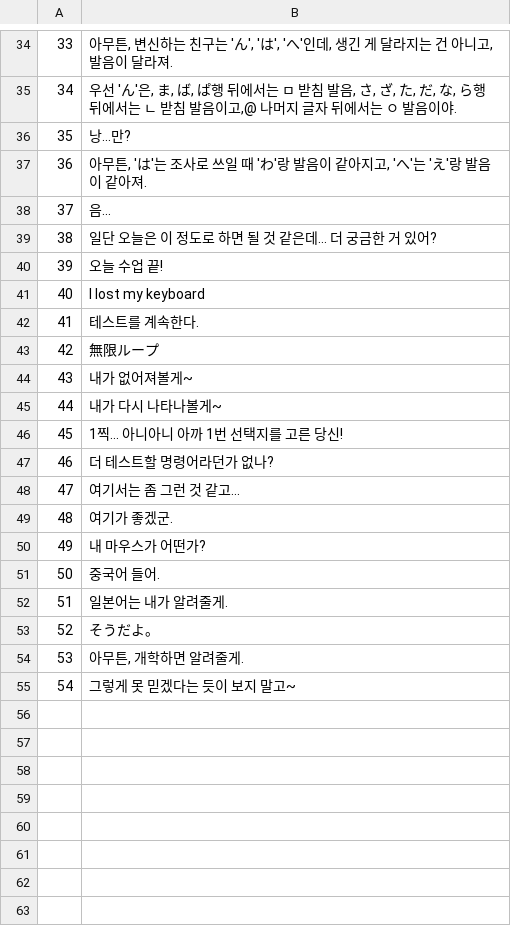
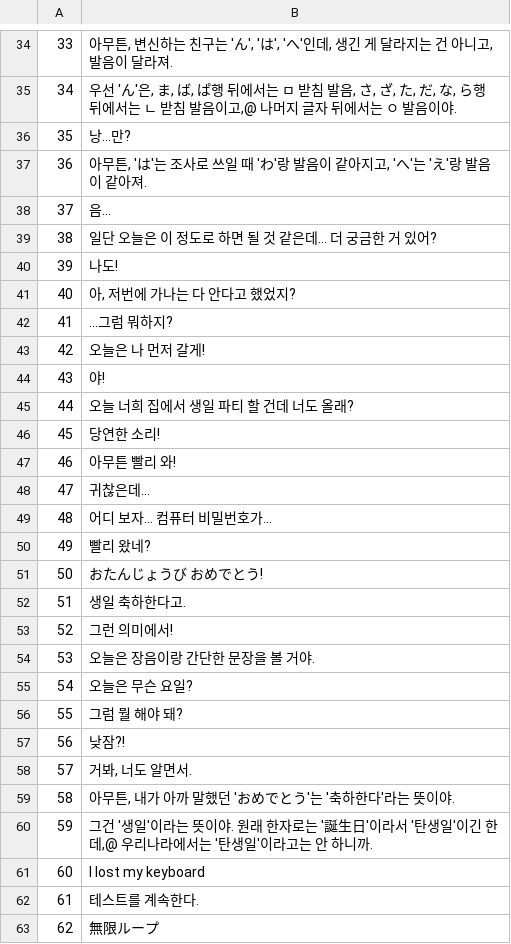
Before and after one commit to dev-alphagot/sdl-visual-novel, a CSV file: sdl-visual-novel/def/text/1.csv, drawn as a sheet; only a part is shown, gaps mark what is left out; the shorter side is filled out with more unchanged rows; addresses are those after the commit; the diff names each change by its address in the sheet, - before the commit and + after, or states it on an @@ line.

```diff
--- a/sdl-visual-novel/def/text/1.csv
+++ b/sdl-visual-novel/def/text/1.csv
-B40: 오늘 수업 끝!
+B40: 나도!
+row 41: 40 | 아, 저번에 가나는 다 안다고 했었지?
+row 42: 41 | ...그럼 뭐하지?
+row 43: 42 | 오늘은 나 먼저 갈게!
+row 44: 43 | 야!
+row 45: 44 | 오늘 너희 집에서 생일 파티 할 건데 너도 올래?
+row 46: 45 | 당연한 소리!
+row 47: 46 | 아무튼 빨리 와!
+row 48: 47 | 귀찮은데...
+row 49: 48 | 어디 보자... 컴퓨터 비밀번호가...
+row 50: 49 | 빨리 왔네?
+row 51: 50 | おたんじょうび おめでとう!
+row 52: 51 | 생일 축하한다고.
+row 53: 52 | 그런 의미에서!
+row 54: 53 | 오늘은 장음이랑 간단한 문장을 볼 거야.
+row 55: 54 | 오늘은 무슨 요일?
+row 56: 55 | 그럼 뭘 해야 돼?
+row 57: 56 | 낮잠?!
+row 58: 57 | 거봐, 너도 알면서.
+row 59: 58 | 아무튼, 내가 아까 말했던 'おめでとう'는 '축하한다'라는 뜻이야.
+row 60: 59 | 그건 '생일'이라는 뜻이야. 원래 한자로는 '誕生日'이라서 '탄생일'이긴 한데,@ 우리나라에서는 '탄생일'이라고는 안 하니까.
@@ column A renumbered from row 61 down @@
```
Also changed, not shown: sdl-visual-novel/def/text/990.csv, sdl-visual-novel/def/text/998.csv, 32 other files.
